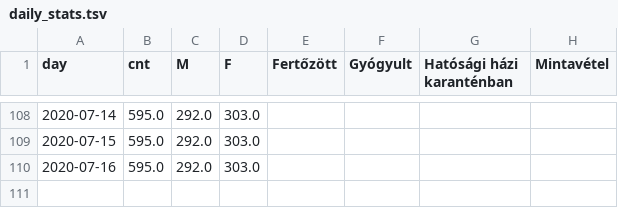
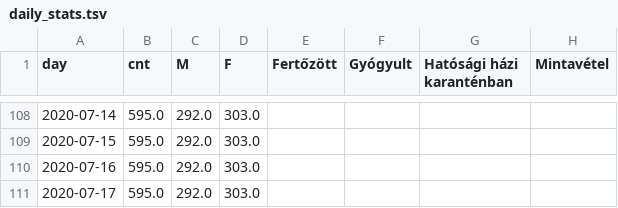
Before and after one commit to juditacs/koronavirus, a TSV file: daily_stats.tsv, drawn as a sheet; only a part is shown, gaps mark what is left out.

```diff
--- a/daily_stats.tsv
+++ b/daily_stats.tsv
@@ -110 +110,2 @@ day	cnt	M	F	Fertőzött	Gyógyult	Hatósági házi karanténban	Mintavétel
 2020-07-16	595.0	292.0	303.0				
+2020-07-17	595.0	292.0	303.0				
```
Also changed, not shown: 4 other files.
